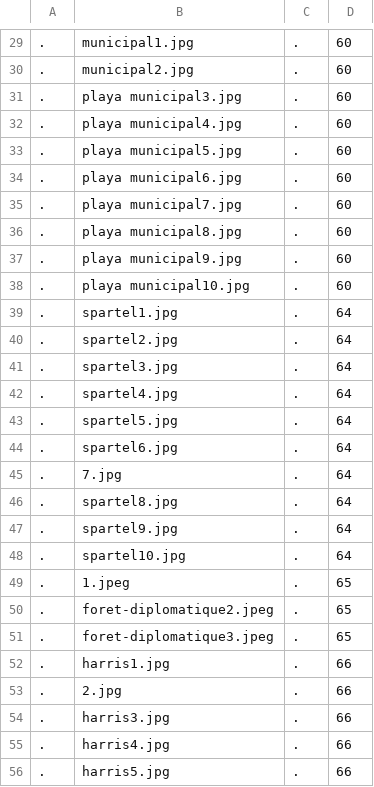
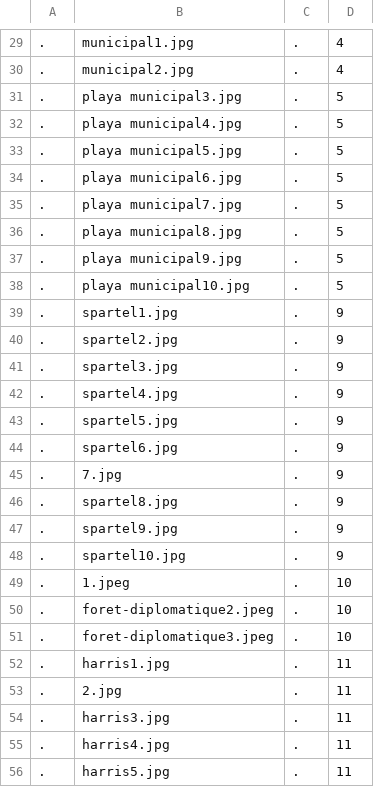
Before and after one commit to stitou-nada/fil-rouge, a CSV file: data/galeries_1.csv, drawn as a sheet; only a part is shown, gaps mark what is left out; the diff covers the shown part only.

```diff
--- a/data/galeries_1.csv
+++ b/data/galeries_1.csv
@@ -29,28 +29,28 @@
-.;municipal1.jpg;.;60
-.;municipal2.jpg;.;60
-.;playa municipal3.jpg;.;60
-.;playa municipal4.jpg;.;60
-.;playa municipal5.jpg;.;60
-.;playa municipal6.jpg;.;60
-.;playa municipal7.jpg;.;60
-.;playa municipal8.jpg;.;60
-.;playa municipal9.jpg;.;60
-.;playa municipal10.jpg;.;60
-.;spartel1.jpg;.;64
-.;spartel2.jpg;.;64
-.;spartel3.jpg;.;64
-.;spartel4.jpg;.;64
-.;spartel5.jpg;.;64
-.;spartel6.jpg;.;64
-.;7.jpg;.;64
-.;spartel8.jpg;.;64
-.;spartel9.jpg;.;64
-.;spartel10.jpg;.;64
-.;1.jpeg;.;65
-.;foret-diplomatique2.jpeg;.;65
-.;foret-diplomatique3.jpeg;.;65
-.;harris1.jpg;.;66
-.;2.jpg;.;66
-.;harris3.jpg;.;66
-.;harris4.jpg;.;66
-.;harris5.jpg;.;66
+.;municipal1.jpg;.;4
+.;municipal2.jpg;.;4
+.;playa municipal3.jpg;.;5
+.;playa municipal4.jpg;.;5
+.;playa municipal5.jpg;.;5
+.;playa municipal6.jpg;.;5
+.;playa municipal7.jpg;.;5
+.;playa municipal8.jpg;.;5
+.;playa municipal9.jpg;.;5
+.;playa municipal10.jpg;.;5
+.;spartel1.jpg;.;9
+.;spartel2.jpg;.;9
+.;spartel3.jpg;.;9
+.;spartel4.jpg;.;9
+.;spartel5.jpg;.;9
+.;spartel6.jpg;.;9
+.;7.jpg;.;9
+.;spartel8.jpg;.;9
+.;spartel9.jpg;.;9
+.;spartel10.jpg;.;9
+.;1.jpeg;.;10
+.;foret-diplomatique2.jpeg;.;10
+.;foret-diplomatique3.jpeg;.;10
+.;harris1.jpg;.;11
+.;2.jpg;.;11
+.;harris3.jpg;.;11
+.;harris4.jpg;.;11
+.;harris5.jpg;.;11
```
Also changed, not shown: 108 edited cells elsewhere in this file, 4 other files.
